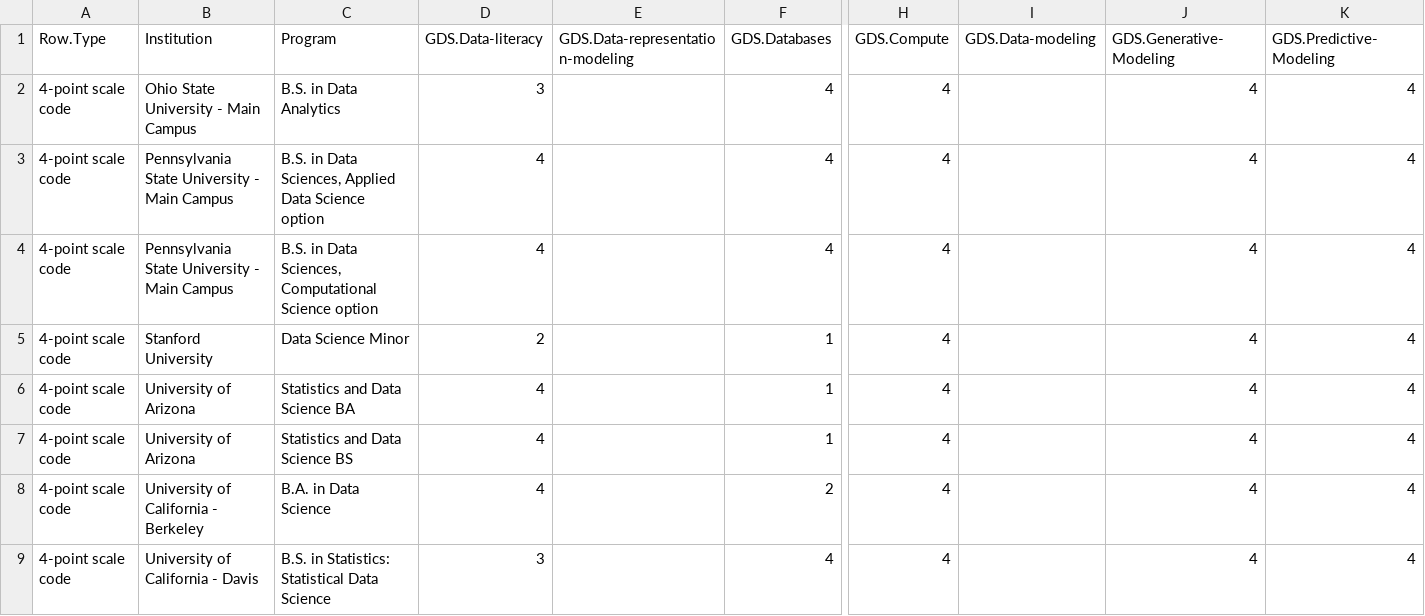
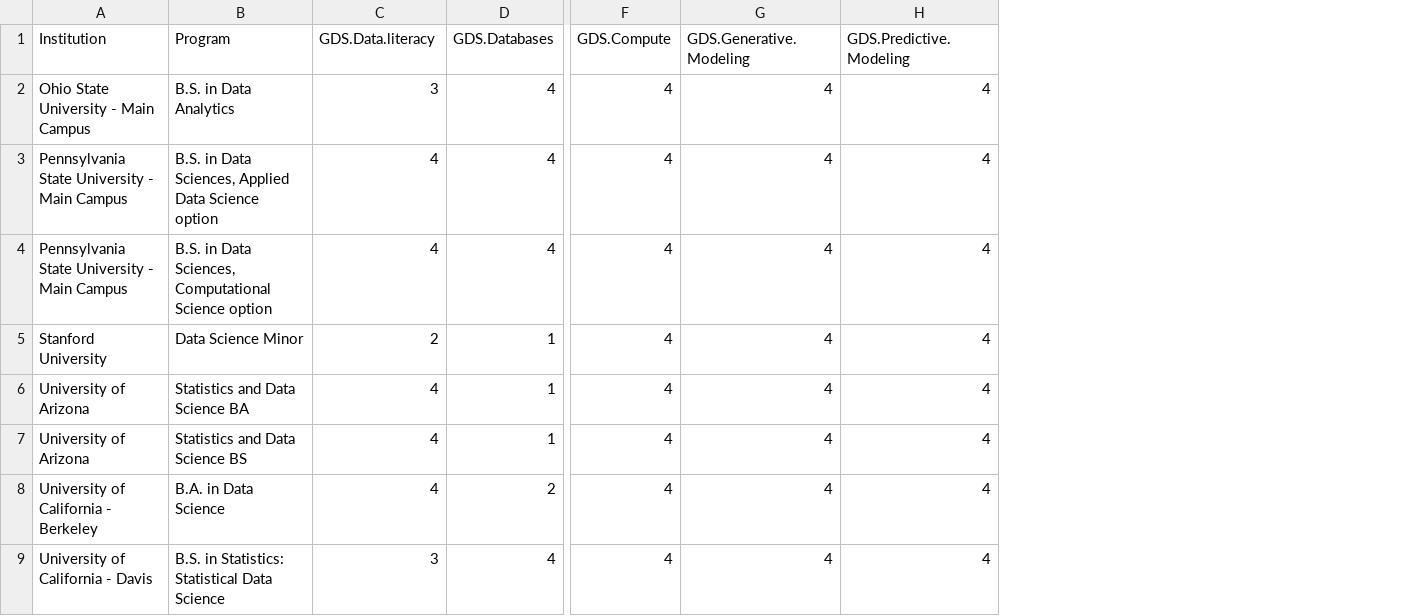
Before and after one commit to jcoliver/data-sci-curricula, a CSV file: data/gds-scores.csv, drawn as a sheet; only a part is shown, gaps mark what is left out; removed rows and columns are numbered as before the commit, all else as after; the diff names each change by its address in the sheet, - before the commit and + after, or states it on an @@ line.

```diff
--- a/data/gds-scores.csv
+++ b/data/gds-scores.csv
-column A (Row.Type), rows 2-9: all 4-point scale code
-column E (GDS.Data-representation-modeling), empty
-column I (GDS.Data-modeling), empty
-C1: GDS.Data-literacy
+C1: GDS.Data.literacy
-G1: GDS.Generative-Modeling
+G1: GDS.Generative.Modeling
-H1: GDS.Predictive-Modeling
+H1: GDS.Predictive.Modeling
```
Also changed, not shown: data/na-scores.csv, 7 other files.
